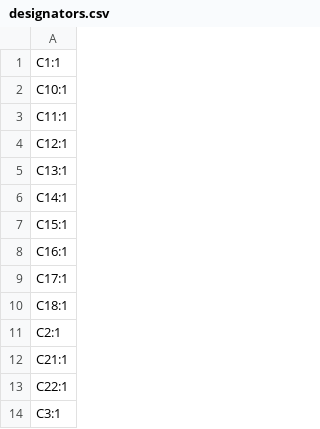
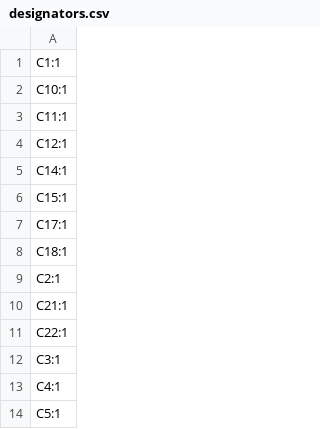
Before and after one commit to revk/ESP32-GFX, a CSV file: PCB/EPD/production/designators.csv, drawn as a sheet; only a part is shown; the shorter side is filled out with more unchanged rows; the diff names each change by its address in the sheet, - before the commit and + after, or states it on an @@ line.

```diff
--- a/PCB/EPD/production/designators.csv
+++ b/PCB/EPD/production/designators.csv
-row 5: C13:1
-row 8: C16:1
```
Also changed, not shown: PCB/EPD/production/bom.csv, PCB/EPD/production/positions.csv, 22 other files.
